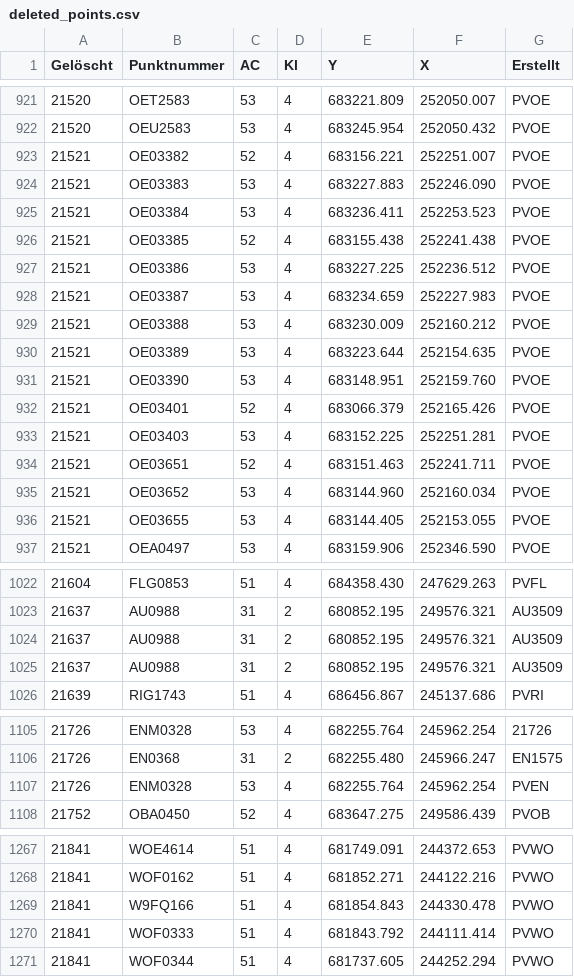
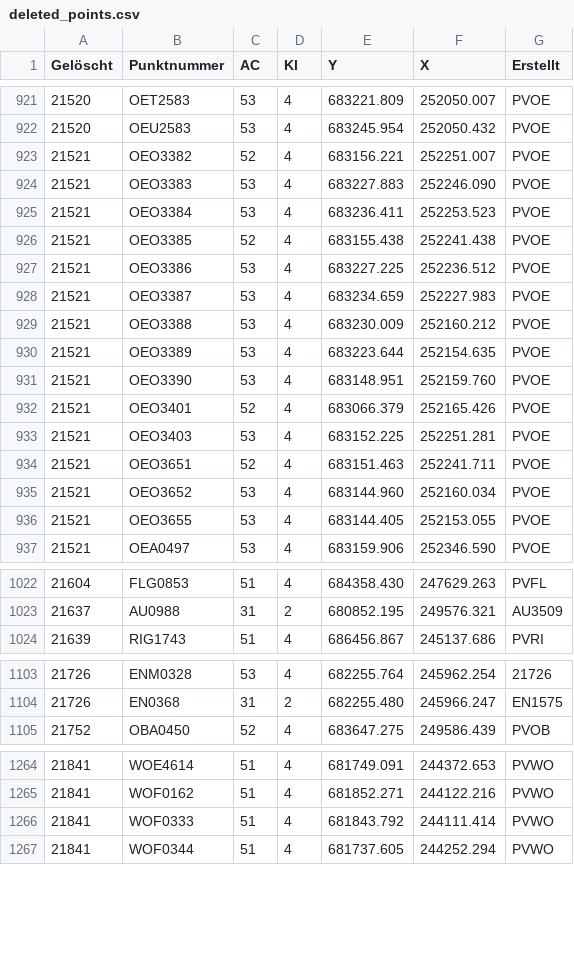
Before and after one commit to brawer/cadaref-zurich, a CSV file: src/deleted_points.csv, drawn as a sheet; only a part is shown, gaps mark what is left out; the diff covers the shown part only.

Commit message:
Manual fixes to OCR errors in names of deleted points

```diff
--- a/src/deleted_points.csv
+++ b/src/deleted_points.csv
@@ -922,16 +922,16 @@ Gelöscht,Punktnummer,AC,Kl,Y,X,Erstellt
 21520,OEU2583,53,4,683245.954,252050.432,PVOE
-21521,OE03382,52,4,683156.221,252251.007,PVOE
-21521,OE03383,53,4,683227.883,252246.090,PVOE
-21521,OE03384,53,4,683236.411,252253.523,PVOE
-21521,OE03385,52,4,683155.438,252241.438,PVOE
-21521,OE03386,53,4,683227.225,252236.512,PVOE
-21521,OE03387,53,4,683234.659,252227.983,PVOE
-21521,OE03388,53,4,683230.009,252160.212,PVOE
-21521,OE03389,53,4,683223.644,252154.635,PVOE
-21521,OE03390,53,4,683148.951,252159.760,PVOE
-21521,OE03401,52,4,683066.379,252165.426,PVOE
-21521,OE03403,53,4,683152.225,252251.281,PVOE
-21521,OE03651,52,4,683151.463,252241.711,PVOE
-21521,OE03652,53,4,683144.960,252160.034,PVOE
-21521,OE03655,53,4,683144.405,252153.055,PVOE
+21521,OEO3382,52,4,683156.221,252251.007,PVOE
+21521,OEO3383,53,4,683227.883,252246.090,PVOE
+21521,OEO3384,53,4,683236.411,252253.523,PVOE
+21521,OEO3385,52,4,683155.438,252241.438,PVOE
+21521,OEO3386,53,4,683227.225,252236.512,PVOE
+21521,OEO3387,53,4,683234.659,252227.983,PVOE
+21521,OEO3388,53,4,683230.009,252160.212,PVOE
+21521,OEO3389,53,4,683223.644,252154.635,PVOE
+21521,OEO3390,53,4,683148.951,252159.760,PVOE
+21521,OEO3401,52,4,683066.379,252165.426,PVOE
+21521,OEO3403,53,4,683152.225,252251.281,PVOE
+21521,OEO3651,52,4,683151.463,252241.711,PVOE
+21521,OEO3652,53,4,683144.960,252160.034,PVOE
+21521,OEO3655,53,4,683144.405,252153.055,PVOE
 21521,OEA0497,53,4,683159.906,252346.590,PVOE
@@ -1023,4 +1023,2 @@ Gelöscht,Punktnummer,AC,Kl,Y,X,Erstellt
 21637,AU0988,31,2,680852.195,249576.321,AU3509
-21637,AU0988,31,2,680852.195,249576.321,AU3509
-21637,AU0988,31,2,680852.195,249576.321,AU3509
 21639,RIG1743,51,4,686456.867,245137.686,PVRI
@@ -1106,3 +1104,2 @@ Gelöscht,Punktnummer,AC,Kl,Y,X,Erstellt
 21726,EN0368,31,2,682255.480,245966.247,EN1575
-21726,ENM0328,53,4,682255.764,245962.254,PVEN
 21752,OBA0450,52,4,683647.275,249586.439,PVOB
@@ -1268,3 +1265,2 @@ Gelöscht,Punktnummer,AC,Kl,Y,X,Erstellt
 21841,WOF0162,51,4,681852.271,244122.216,PVWO
-21841,W9FQ166,51,4,681854.843,244330.478,PVWO
 21841,WOF0333,51,4,681843.792,244111.414,PVWO
```
Also changed, not shown: 1 added row and 72 edited cells elsewhere in this file.
